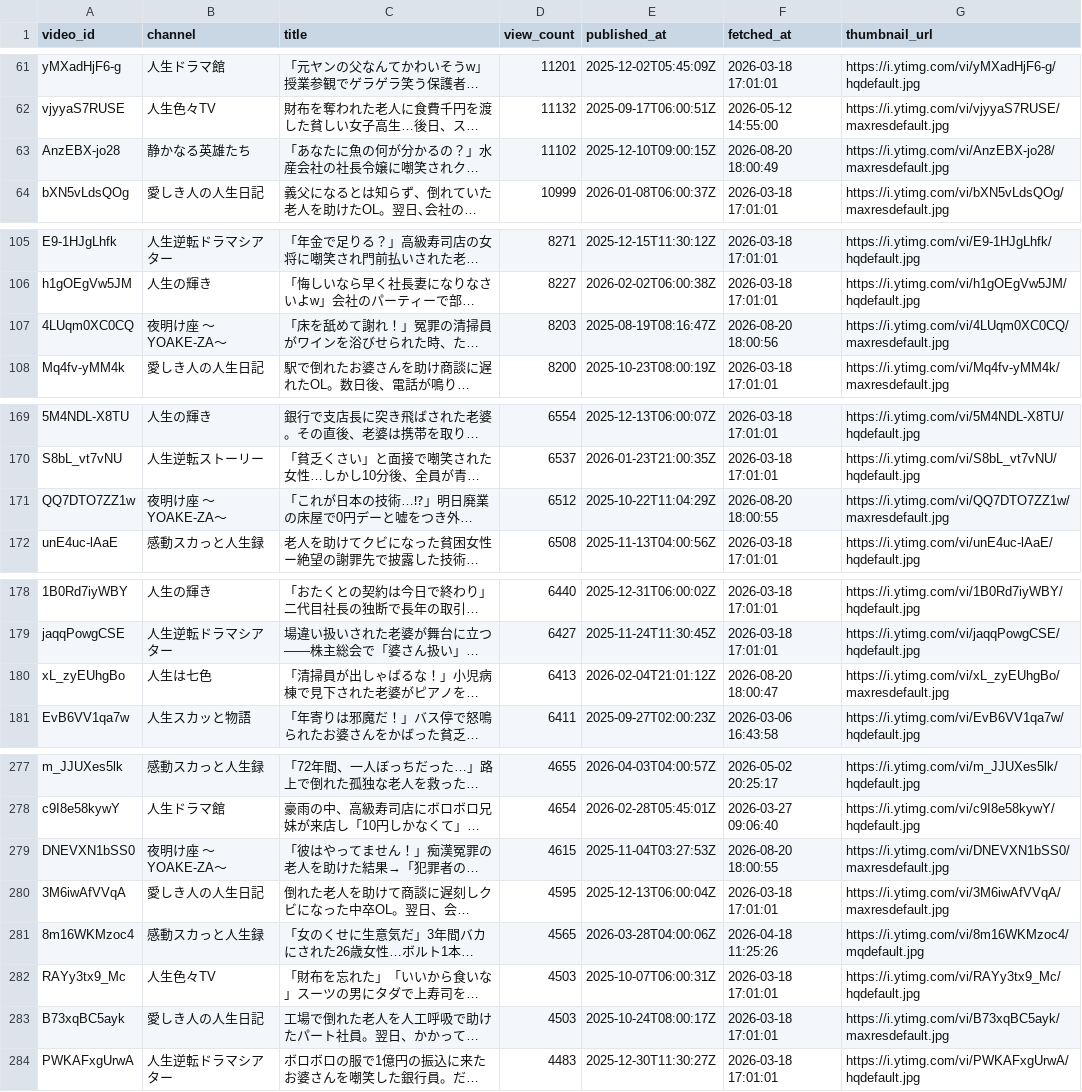
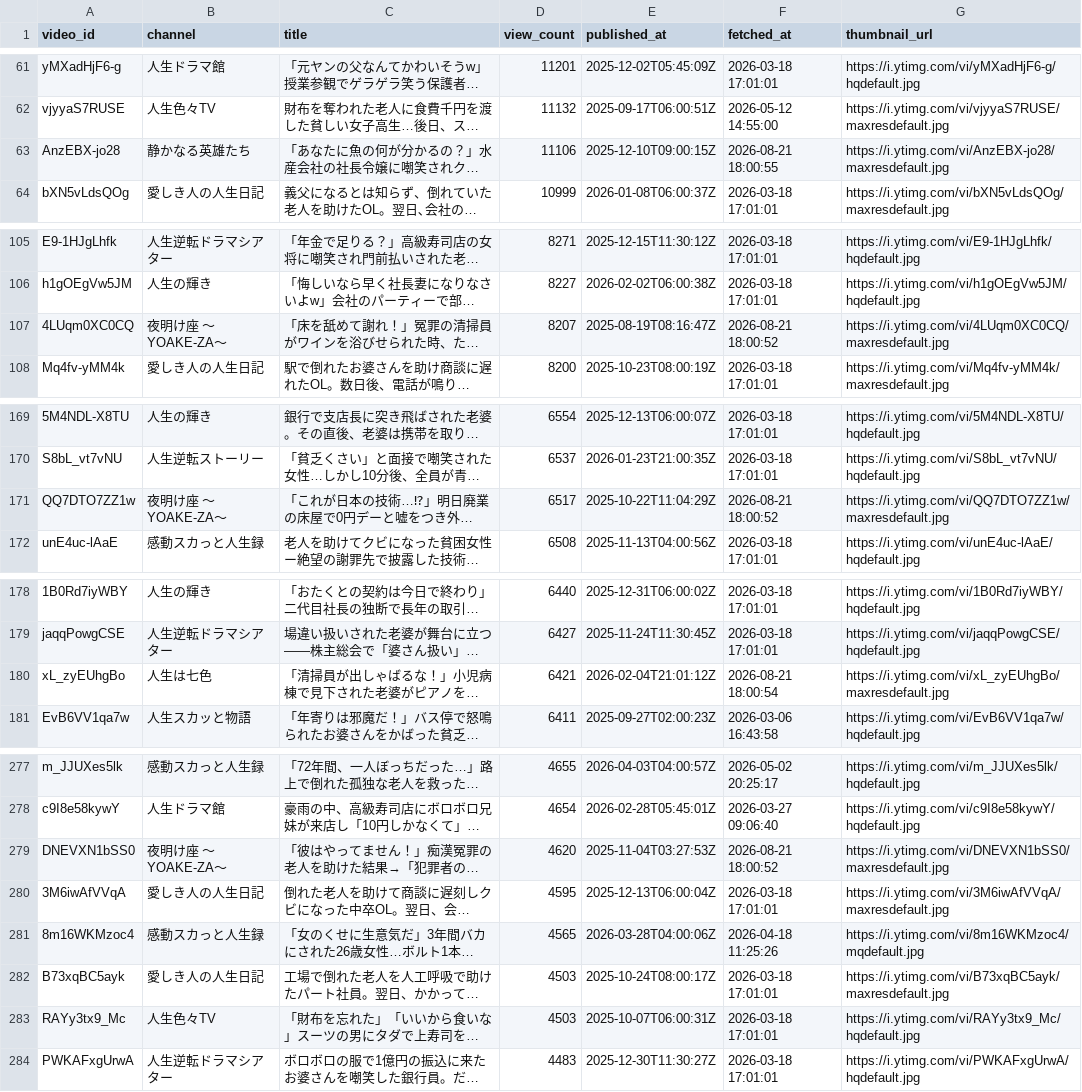
Before and after one commit to japonismy/senior-kikaku-research, a CSV file: reports/thumbnail_text_missing.csv, drawn as a sheet; only a part is shown, gaps mark what is left out; long unchanged cells end in …; the diff covers the shown part only; the diff names each change by its address in the sheet, - before the commit and + after, or states it on an @@ line.

```diff
--- a/reports/thumbnail_text_missing.csv
+++ b/reports/thumbnail_text_missing.csv
-D63 (view_count): 11102
+D63 (view_count): 11106
-F63 (fetched_at): 2026-08-20 18:00:49
+F63 (fetched_at): 2026-08-21 18:00:55
-D107 (view_count): 8203
+D107 (view_count): 8207
-F107 (fetched_at): 2026-08-20 18:00:56
+F107 (fetched_at): 2026-08-21 18:00:52
-D171 (view_count): 6512
+D171 (view_count): 6517
-F171 (fetched_at): 2026-08-20 18:00:55
+F171 (fetched_at): 2026-08-21 18:00:52
-D180 (view_count): 6413
+D180 (view_count): 6421
-F180 (fetched_at): 2026-08-20 18:00:47
+F180 (fetched_at): 2026-08-21 18:00:54
-D279 (view_count): 4615
+D279 (view_count): 4620
-F279 (fetched_at): 2026-08-20 18:00:55
+F279 (fetched_at): 2026-08-21 18:00:52
@@ row 283 moved to row 282: B73xqBC5ayk @@
```
Also changed, not shown: 4 added rows, 12 removed rows, 28 moved rows and 31 edited cells elsewhere in this file, 2 other files.
